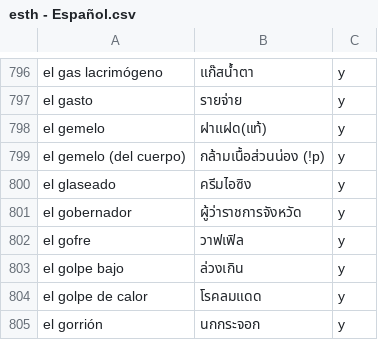
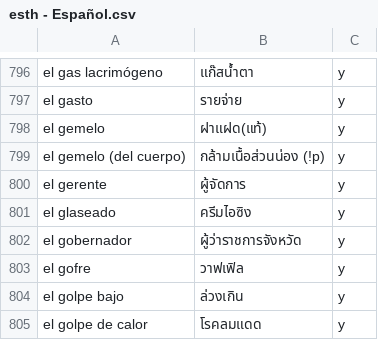
Before and after one commit to ponlawat-w/anki-collection, a CSV file: notes/esth - Español.csv, drawn as a sheet; only a part is shown, gaps mark what is left out; the shorter side is filled out with more unchanged rows.

```diff
--- a/notes/esth - Español.csv
+++ b/notes/esth - Español.csv
@@ -799,2 +799,3 @@ el gemelo,ฝาแฝด(แท้),y
 el gemelo (del cuerpo),กล้ามเนื้อส่วนน่อง (!p),y
+el gerente,ผู้จัดการ,y
 el glaseado,ครีมไอซิง,y
```
Also changed, not shown: notes/esfr - Español (Frases).csv, notes/tlpu - Tagalog (pangungusap).csv.
